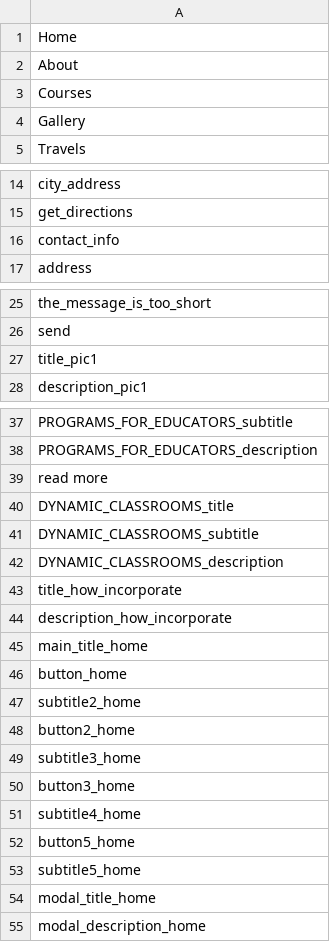
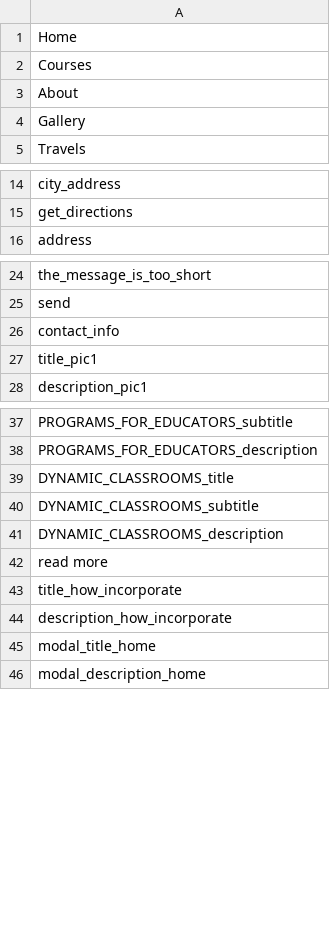
Before and after one commit to jalarosa/web-macquarieschool, a CSV file: resources/messages/keys.csv, drawn as a sheet; only a part is shown, gaps mark what is left out.

Commit message:
add translation action in all pages

```diff
--- a/resources/messages/keys.csv
+++ b/resources/messages/keys.csv
@@ -1,4 +1,4 @@
 "Home",""
+"Courses",""
 "About",""
-"Courses",""
 "Gallery",""
@@ -15,3 +15,2 @@
 "get_directions",""
-"contact_info",""
 "address",""
@@ -26,2 +25,3 @@
 "send",""
+"contact_info",""
 "title_pic1",""
@@ -38,3 +38,2 @@
 "PROGRAMS_FOR_EDUCATORS_description",""
-"read more",""
 "DYNAMIC_CLASSROOMS_title",""
@@ -42,13 +41,5 @@
 "DYNAMIC_CLASSROOMS_description",""
+"read more",""
 "title_how_incorporate",""
 "description_how_incorporate",""
-"main_title_home",""
-"button_home",""
-"subtitle2_home",""
-"button2_home",""
-"subtitle3_home",""
-"button3_home",""
-"subtitle4_home",""
-"button5_home",""
-"subtitle5_home",""
 "modal_title_home",""
```
Also changed, not shown: 10 other files.
